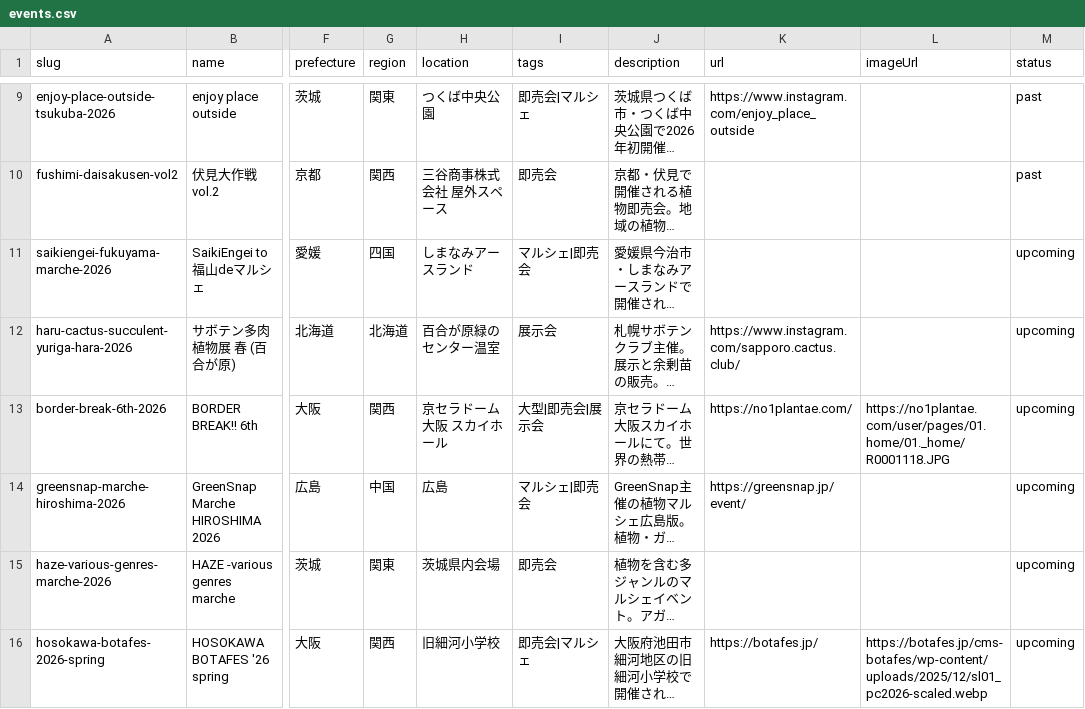
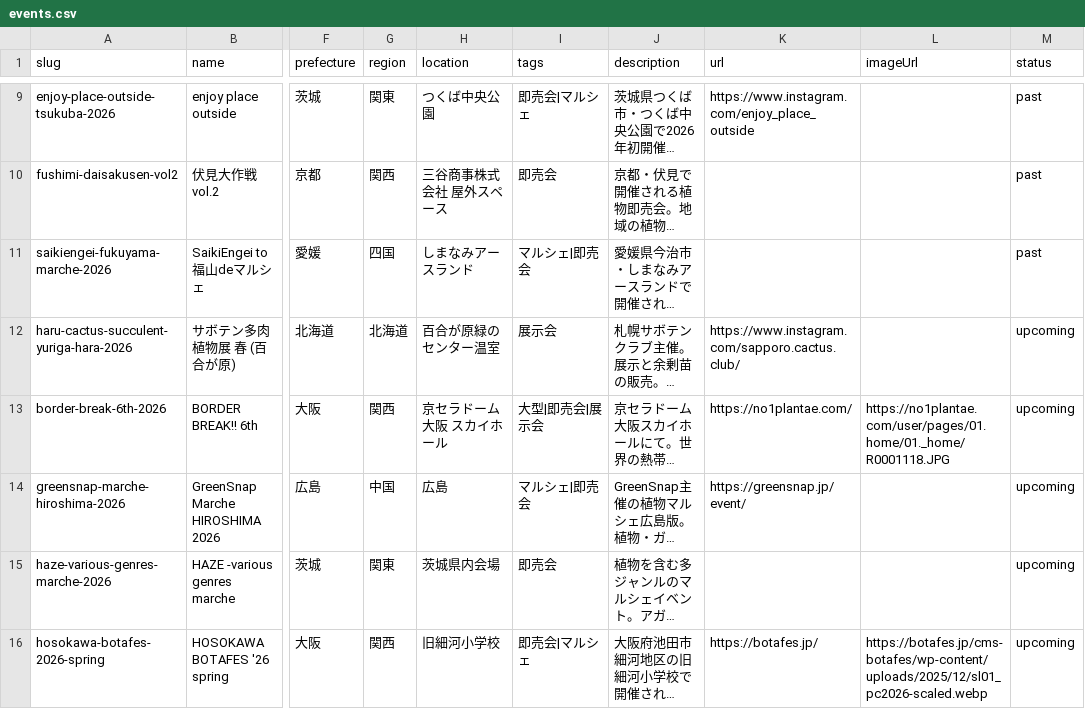
Before and after one commit to mezack0520/agave-navi, a CSV file: events.csv, drawn as a sheet; only a part is shown, gaps mark what is left out; long unchanged cells end in …; the diff names each change by its address in the sheet, - before the commit and + after, or states it on an @@ line.

```diff
--- a/events.csv
+++ b/events.csv
-M11 (status): upcoming
+M11 (status): past
```
Also changed, not shown: 28 other files.
